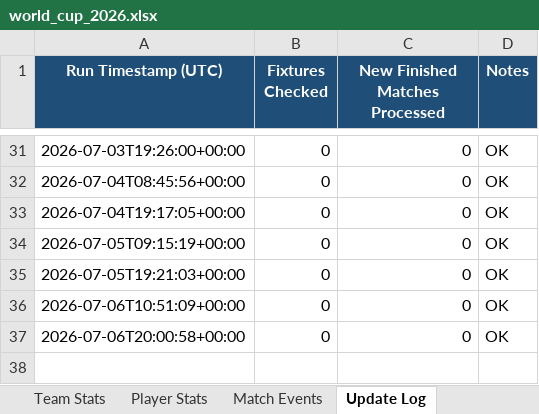
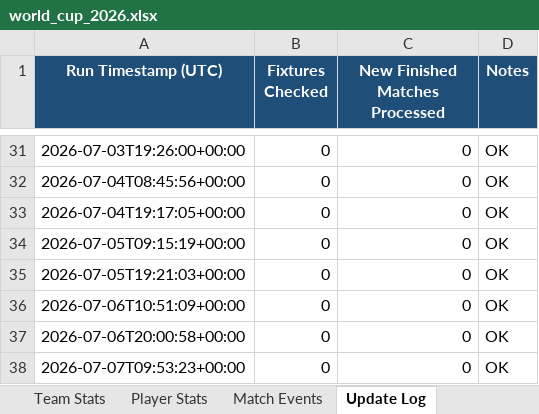
Before and after one commit to lovveday/worldcup2027, an Excel workbook: data/world_cup_2026.xlsx, sheet Update Log, drawn as a sheet; only a part is shown, gaps mark what is left out; values as stored, in another font and other column widths than the file's, no borders; the diff names each change by its address in the sheet, - before the commit and + after, or states it on an @@ line.

```diff
--- a/data/world_cup_2026.xlsx (sheet Update Log)
+++ b/data/world_cup_2026.xlsx (sheet Update Log)
+row 38: 2026-07-07T09:53:23+00:00 | 0 | 0 | OK
```
